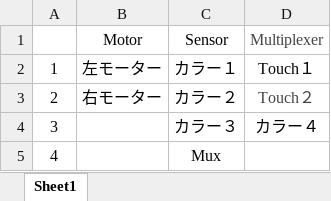
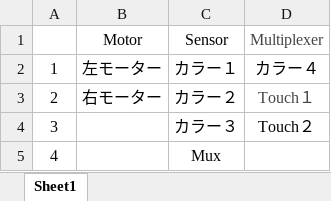
Before and after one commit to 1nmy-42nd-KOMBU/GraGraGrana, an Excel workbook: Book.xlsx, sheet Sheet1, drawn as a sheet; values as stored, in another font and other column widths than the file's, no borders; the diff names each change by its address in the sheet, - before the commit and + after, or states it on an @@ line.

Commit message:
made better

```diff
--- a/Book.xlsx (sheet Sheet1)
+++ b/Book.xlsx (sheet Sheet1)
-D2: Touch１
+D2: カラー４
-D3: Touch２
+D3: Touch１
-D4: カラー４
+D4: Touch２
```
